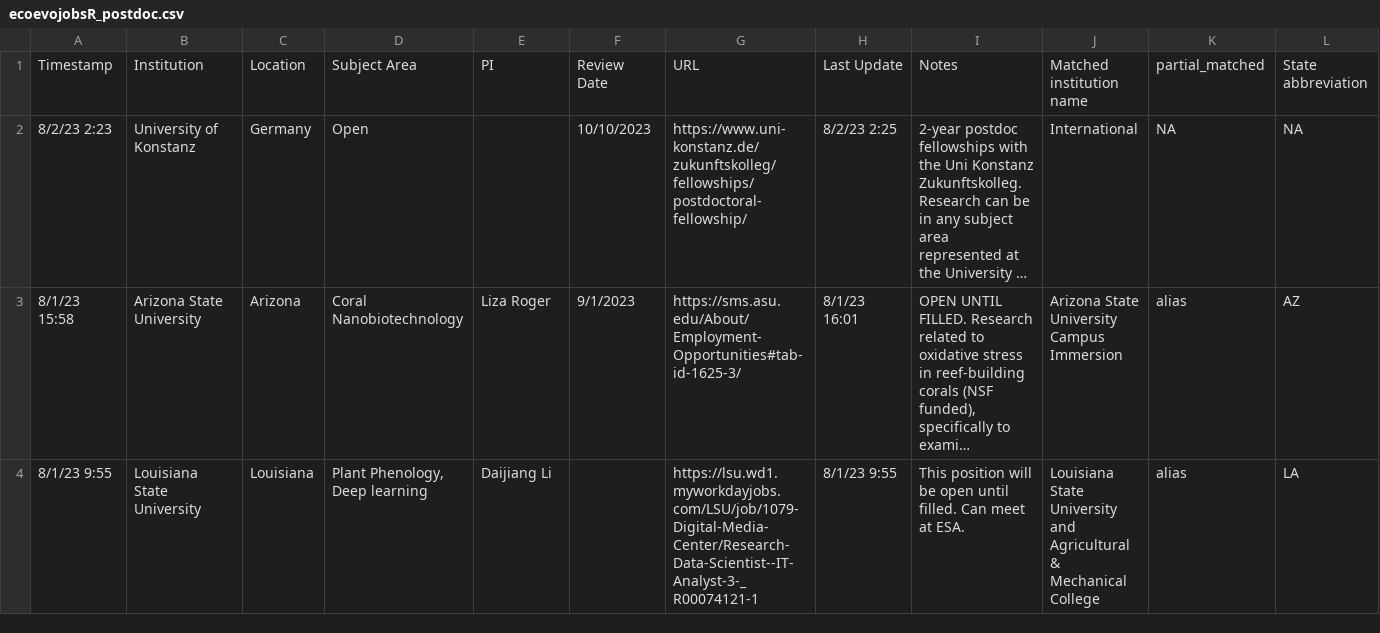
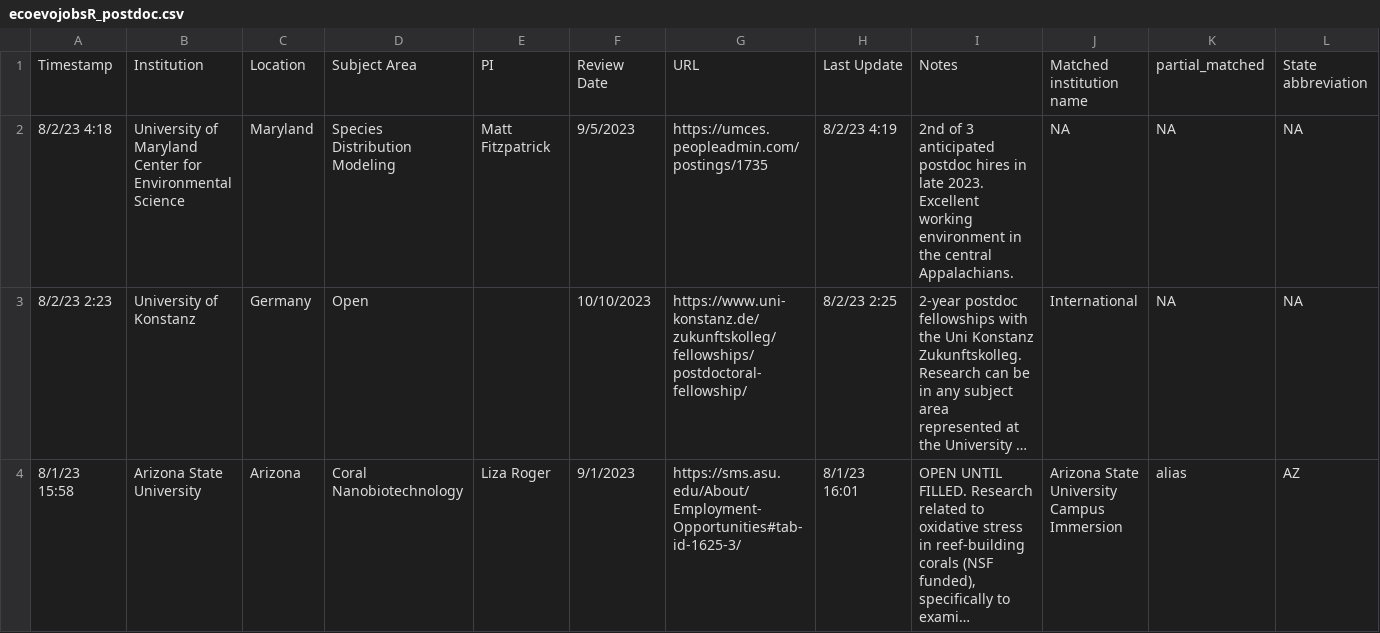
Before and after one commit to eddelbuettel/ecoevojobsR, a CSV file: data-raw/ecoevojobsR_postdoc.csv, drawn as a sheet; only a part is shown; the shorter side is filled out with more unchanged rows; long unchanged cells end in …; rows hold the shown columns only; the diff names each change by its address in the sheet, - before the commit and + after, or states it on an @@ line.

```diff
--- a/data-raw/ecoevojobsR_postdoc.csv
+++ b/data-raw/ecoevojobsR_postdoc.csv
+row 2: 8/2/23 4:18 | University of Maryland Center for Environmental Science | Maryland | Species Distribution Modeling | Matt Fitzpatrick | 9/5/2023 | https://umces.peopleadmin.com/postings/1735 | 8/2/23 4:19 | 2nd of 3 anticipated postdoc hires in late 2023. Excellent working environment in the central Appalachians. | NA | NA | NA
```
Also changed, not shown: data-raw/aliases_new1.csv, data-raw/aliases_new3.csv, 2 other files.
